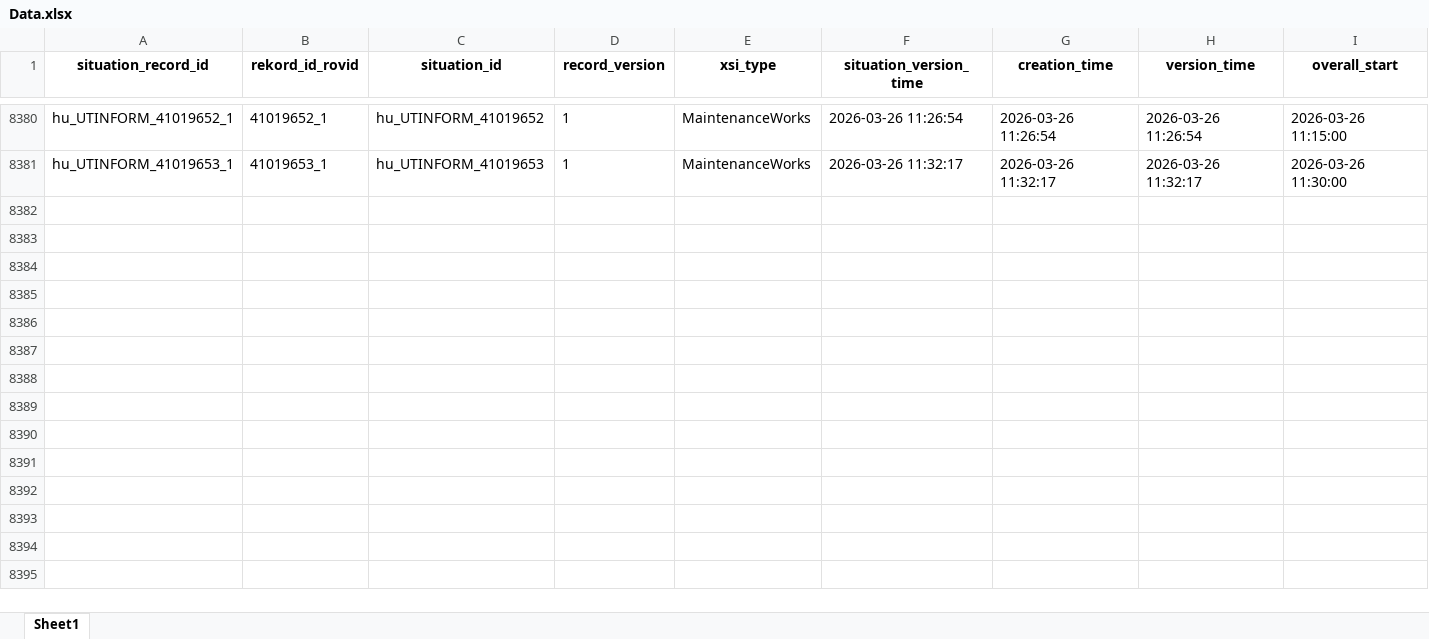
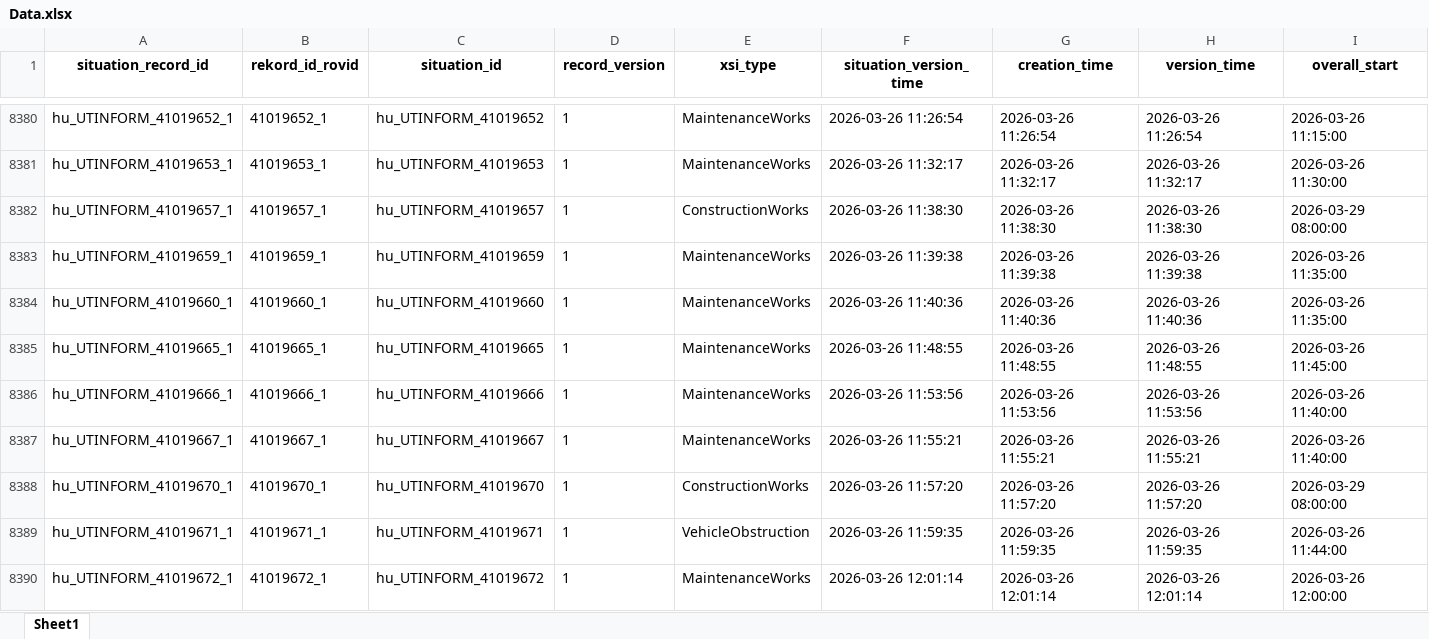
Before and after one commit to zoltanfarkasnemeth/mk-datex-data, an Excel workbook: Data.xlsx, sheet Sheet1, drawn as a sheet; only a part is shown, gaps mark what is left out; values as stored, in another font and other column widths than the file's, no borders; rows hold the shown columns only; the diff covers the shown part only; the diff names each change by its address in the sheet, - before the commit and + after, or states it on an @@ line.

```diff
--- a/Data.xlsx (sheet Sheet1)
+++ b/Data.xlsx (sheet Sheet1)
+row 8382: hu_UTINFORM_41019657_1 | 41019657_1 | hu_UTINFORM_41019657 | 1 | ConstructionWorks | 2026-03-26 11:38:30 | 2026-03-26 11:38:30 | 2026-03-26 11:38:30 | 2026-03-29 08:00:00
+row 8383: hu_UTINFORM_41019659_1 | 41019659_1 | hu_UTINFORM_41019659 | 1 | MaintenanceWorks | 2026-03-26 11:39:38 | 2026-03-26 11:39:38 | 2026-03-26 11:39:38 | 2026-03-26 11:35:00
+row 8384: hu_UTINFORM_41019660_1 | 41019660_1 | hu_UTINFORM_41019660 | 1 | MaintenanceWorks | 2026-03-26 11:40:36 | 2026-03-26 11:40:36 | 2026-03-26 11:40:36 | 2026-03-26 11:35:00
+row 8385: hu_UTINFORM_41019665_1 | 41019665_1 | hu_UTINFORM_41019665 | 1 | MaintenanceWorks | 2026-03-26 11:48:55 | 2026-03-26 11:48:55 | 2026-03-26 11:48:55 | 2026-03-26 11:45:00
+row 8386: hu_UTINFORM_41019666_1 | 41019666_1 | hu_UTINFORM_41019666 | 1 | MaintenanceWorks | 2026-03-26 11:53:56 | 2026-03-26 11:53:56 | 2026-03-26 11:53:56 | 2026-03-26 11:40:00
+row 8387: hu_UTINFORM_41019667_1 | 41019667_1 | hu_UTINFORM_41019667 | 1 | MaintenanceWorks | 2026-03-26 11:55:21 | 2026-03-26 11:55:21 | 2026-03-26 11:55:21 | 2026-03-26 11:40:00
+row 8388: hu_UTINFORM_41019670_1 | 41019670_1 | hu_UTINFORM_41019670 | 1 | ConstructionWorks | 2026-03-26 11:57:20 | 2026-03-26 11:57:20 | 2026-03-26 11:57:20 | 2026-03-29 08:00:00
+row 8389: hu_UTINFORM_41019671_1 | 41019671_1 | hu_UTINFORM_41019671 | 1 | VehicleObstruction | 2026-03-26 11:59:35 | 2026-03-26 11:59:35 | 2026-03-26 11:59:35 | 2026-03-26 11:44:00
+row 8390: hu_UTINFORM_41019672_1 | 41019672_1 | hu_UTINFORM_41019672 | 1 | MaintenanceWorks | 2026-03-26 12:01:14 | 2026-03-26 12:01:14 | 2026-03-26 12:01:14 | 2026-03-26 12:00:00
```
Also changed, not shown: 13 added rows and 70 edited cells elsewhere in this sheet, 1 other file.
